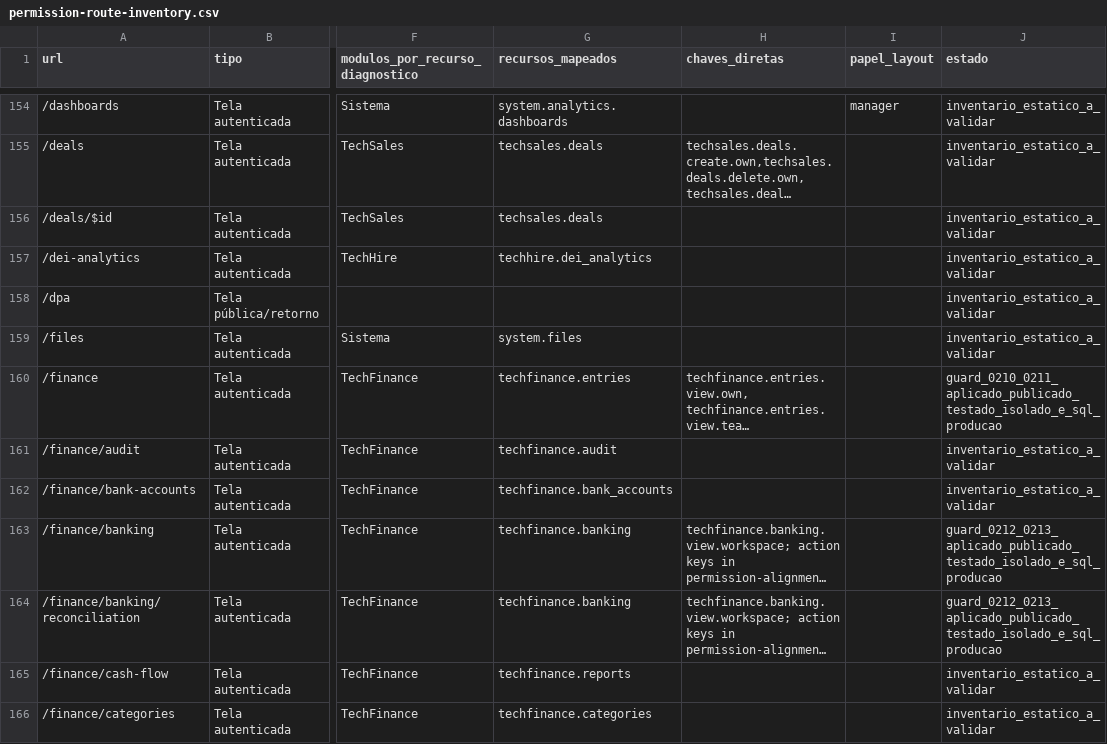
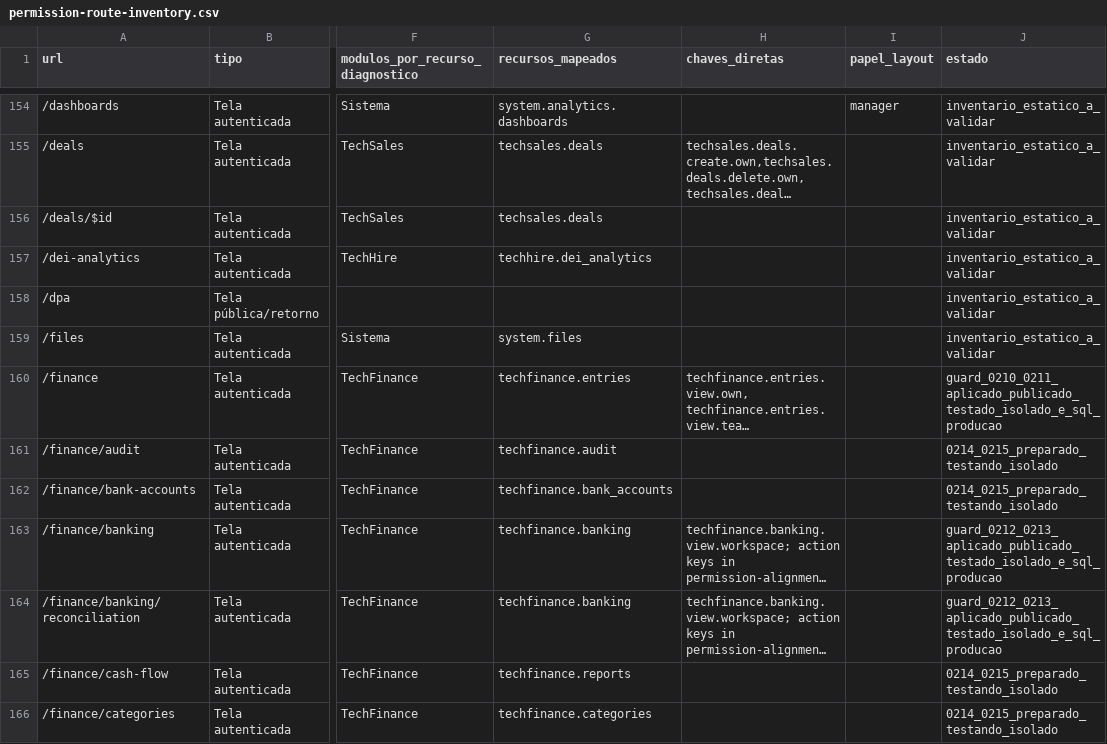
Before and after one commit to gkologeski/wktechnology, a CSV file: docs/security/permission-route-inventory.csv, drawn as a sheet; only a part is shown, gaps mark what is left out; long unchanged cells end in …; the diff covers the shown part only; the diff names each change by its address in the sheet, - before the commit and + after, or states it on an @@ line.

```diff
--- a/docs/security/permission-route-inventory.csv
+++ b/docs/security/permission-route-inventory.csv
-J161:J162 (estado): inventario_estatico_a_validar
+J161:J162 (estado): 0214_0215_preparado_testando_isolado
-J165:J166 (estado): inventario_estatico_a_validar
+J165:J166 (estado): 0214_0215_preparado_testando_isolado
```
Also changed, not shown: 9 edited cells elsewhere in this file, 48 other files.
